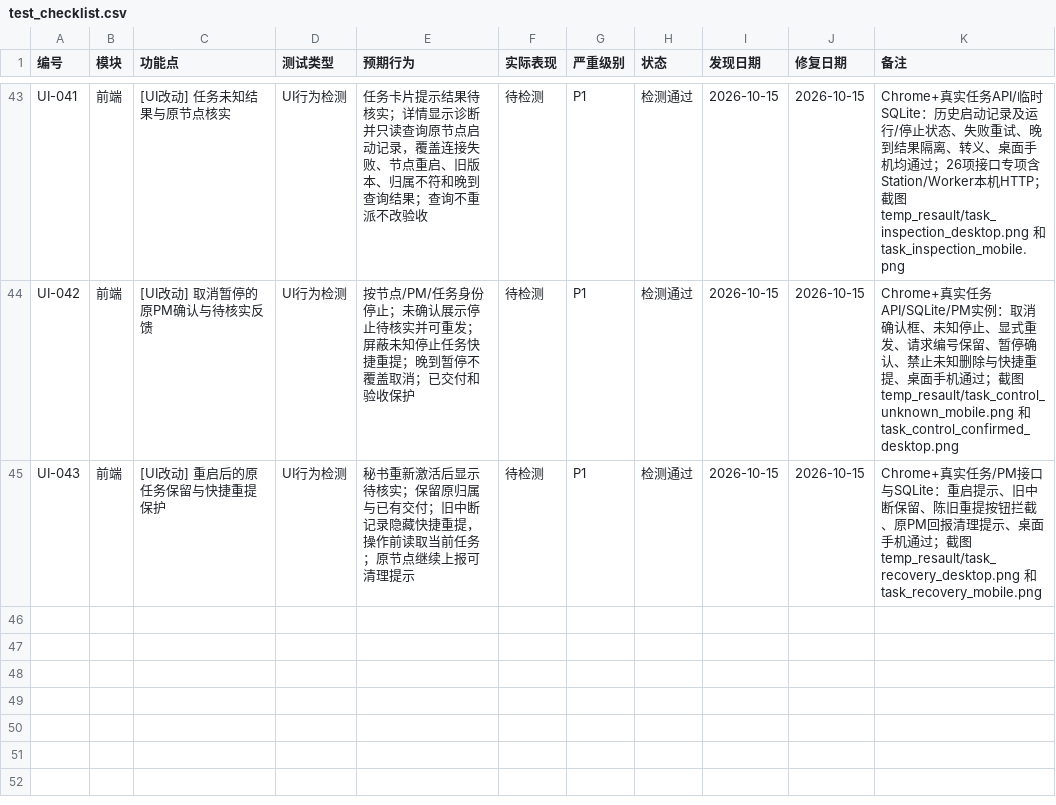
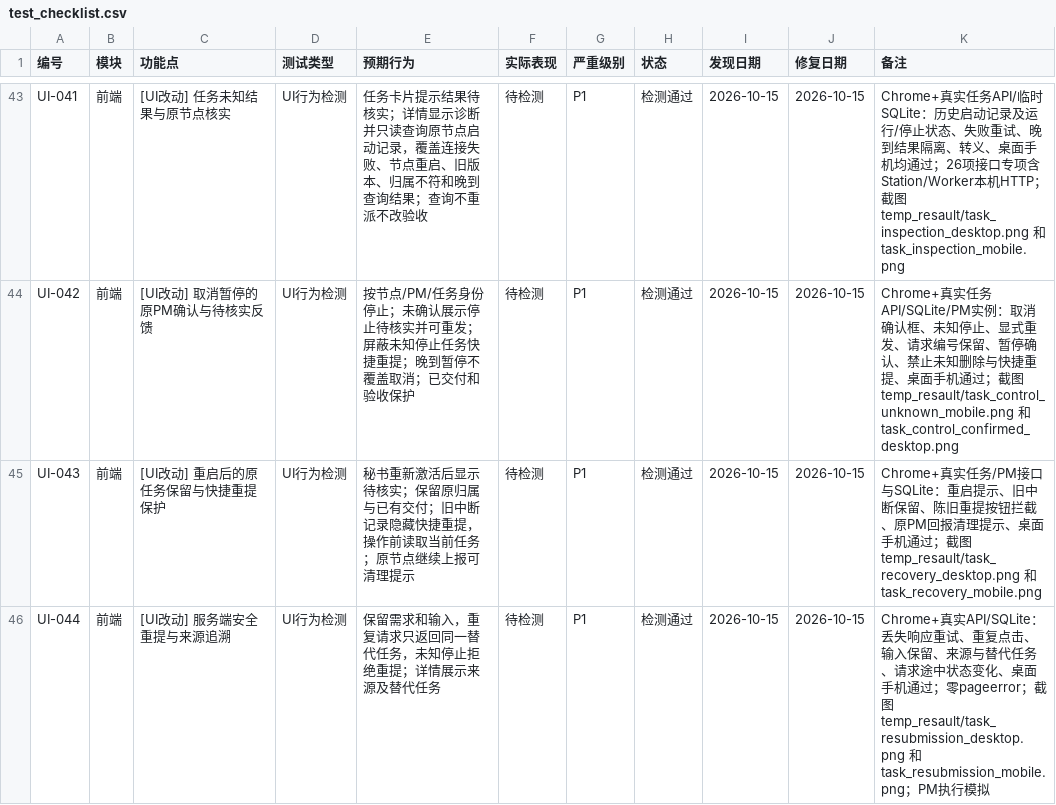
Before and after one commit to targalian/Personal-distributed-workstation, a CSV file: test_bug/test_checklist.csv, drawn as a sheet; only a part is shown, gaps mark what is left out; the diff names each change by its address in the sheet, - before the commit and + after, or states it on an @@ line.

Commit message:
fix(tasks): preserve requirements and deduplicate task resubmission

```diff
--- a/test_bug/test_checklist.csv
+++ b/test_bug/test_checklist.csv
+row 46: UI-044 | 前端 | [UI改动] 服务端安全重提与来源追溯 | UI行为检测 | 保留需求和输入，重复请求只返回同一替代任务，未知停止拒绝重提；详情展示来源及替代任务 | 待检测 | P1 | 检测通过 | 2026-10-15 | 2026-10-15 | Chrome+真实API/SQLite：丢失响应重试、重复点击、输入保留、来源与替代任务、请求途中状态变化、桌面手机通过；零pageerror；截图 temp_resault/task_resubmission_desktop.png 和 task_resubmission_mobile.png；PM执行模拟
```
Also changed, not shown: 17 other files.
